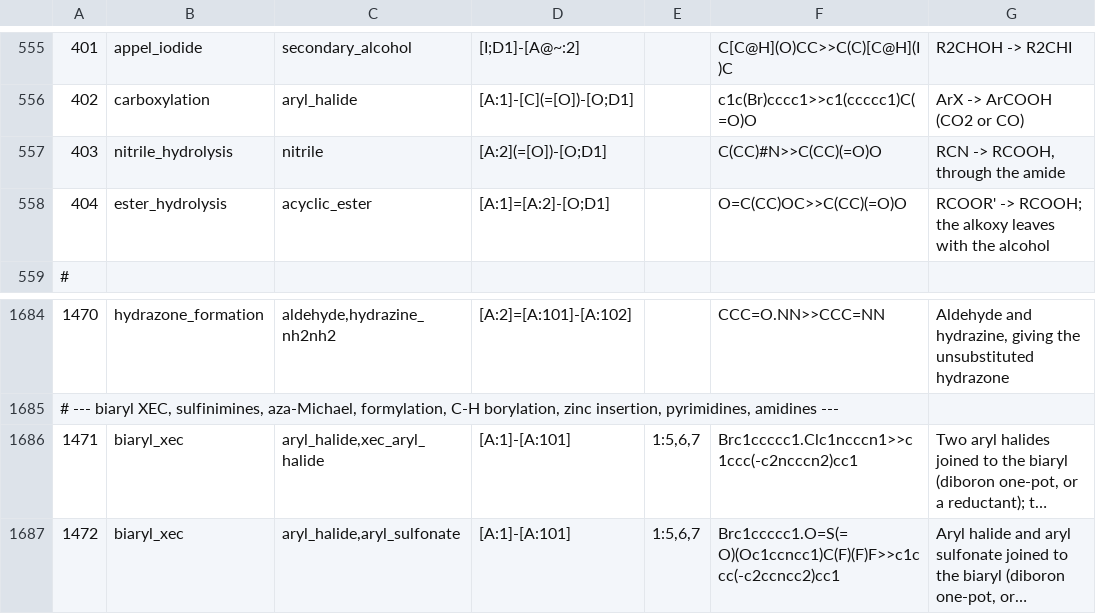
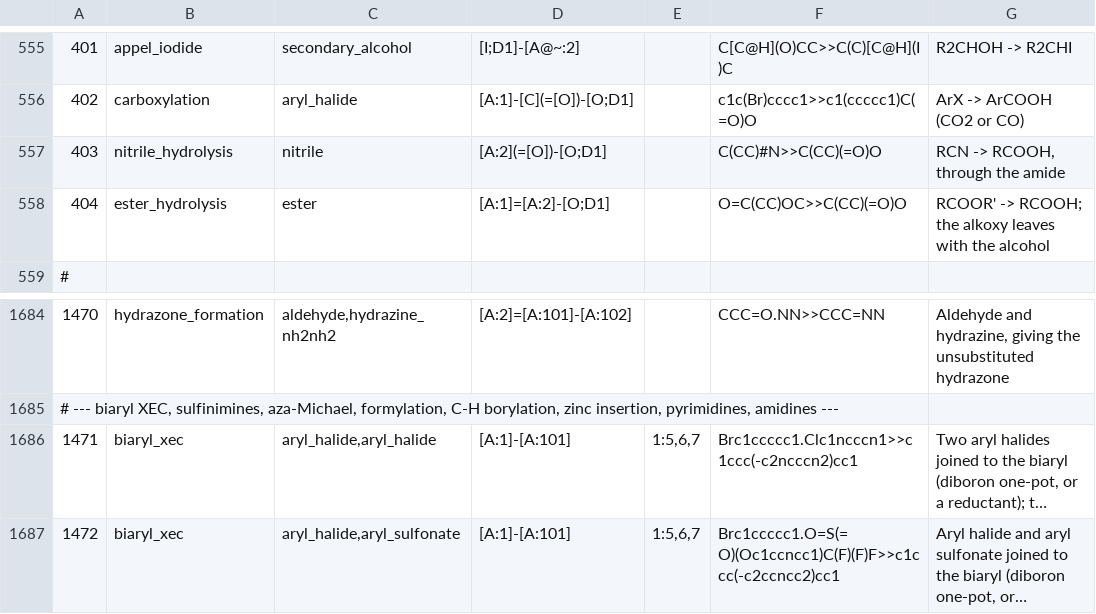
Before and after one commit to chython/chython, a TSV file: chython/reactions/tables/reactions.tsv, drawn as a sheet; only a part is shown, gaps mark what is left out; long unchanged cells end in …; the diff names each change by its address in the sheet, - before the commit and + after, or states it on an @@ line.

```diff
--- a/chython/reactions/tables/reactions.tsv
+++ b/chython/reactions/tables/reactions.tsv
-C558: acyclic_ester
+C558: ester
-C1686: aryl_halide,xec_aryl_halide
+C1686: aryl_halide,aryl_halide
```
Also changed, not shown: chython/reactions/tables/functional.tsv, 4 other files.
